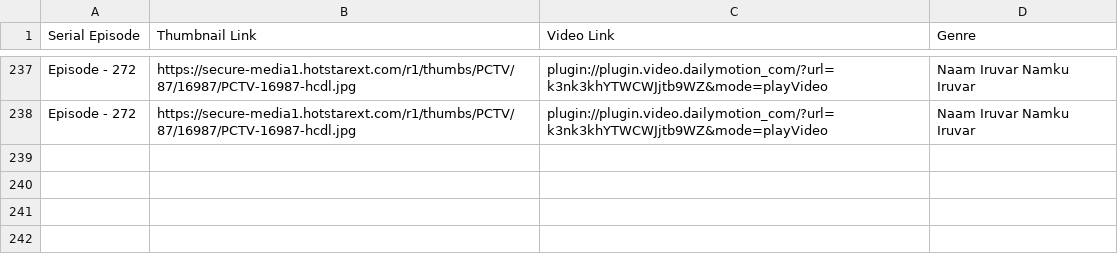
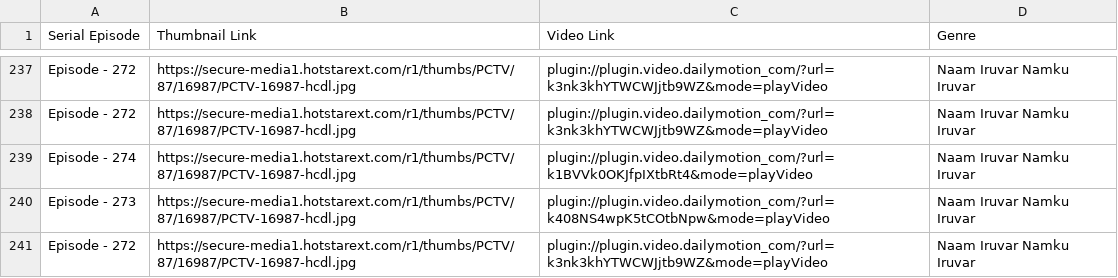
Before and after one commit to pravanjam/TamilSerialz, a CSV file: NaamIruvar_SerialData.csv, drawn as a sheet; only a part is shown, gaps mark what is left out; the diff names each change by its address in the sheet, - before the commit and + after, or states it on an @@ line.

```diff
--- a/NaamIruvar_SerialData.csv
+++ b/NaamIruvar_SerialData.csv
+row 239: Episode - 274 | https://secure-media1.hotstarext.com/r1/thumbs/PCTV/87/16987/PCTV-16987-hcdl.jpg | plugin://plugin.video.dailymotion_com/?url=k1BVVk0OKJfpIXtbRt4&mode=playVideo | Naam Iruvar Namku Iruvar
+row 240: Episode - 273 | https://secure-media1.hotstarext.com/r1/thumbs/PCTV/87/16987/PCTV-16987-hcdl.jpg | plugin://plugin.video.dailymotion_com/?url=k408NS4wpK5tCOtbNpw&mode=playVideo | Naam Iruvar Namku Iruvar
+row 241: Episode - 272 | https://secure-media1.hotstarext.com/r1/thumbs/PCTV/87/16987/PCTV-16987-hcdl.jpg | plugin://plugin.video.dailymotion_com/?url=k3nk3khYTWCWJjtb9WZ&mode=playVideo | Naam Iruvar Namku Iruvar
```
Also changed, not shown: SivaMaasula_SerialData.csv.
